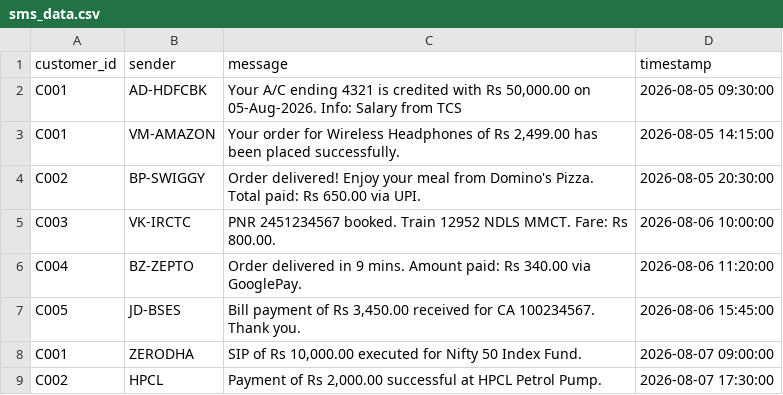
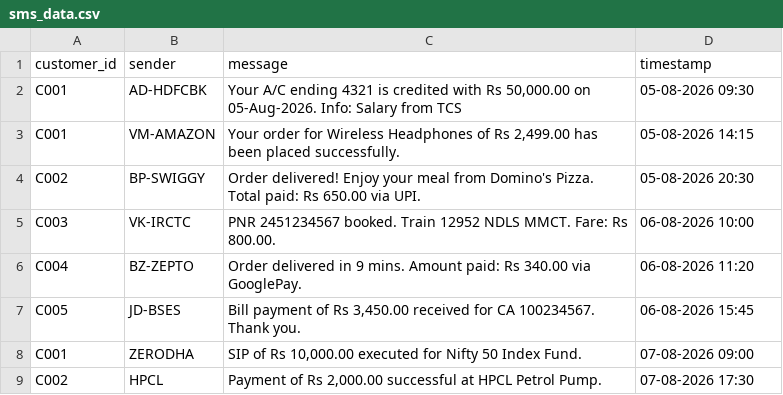
Before and after one commit to guddy2005/customer-intelligence-platform, a CSV file: backend/app/sample_data/sms_data.csv, drawn as a sheet.

```diff
--- a/backend/app/sample_data/sms_data.csv
+++ b/backend/app/sample_data/sms_data.csv
@@ -1,9 +1,9 @@
 customer_id,sender,message,timestamp
-C001,AD-HDFCBK,"Your A/C ending 4321 is credited with Rs 50,000.00 on 05-Aug-2026. Info: Salary from TCS",2026-08-05 09:30:00
-C001,VM-AMAZON,"Your order for Wireless Headphones of Rs 2,499.00 has been placed successfully.",2026-08-05 14:15:00
-C002,BP-SWIGGY,"Order delivered! Enjoy your meal from Domino's Pizza. Total paid: Rs 650.00 via UPI.",2026-08-05 20:30:00
-C003,VK-IRCTC,"PNR 2451234567 booked. Train 12952 NDLS MMCT. Fare: Rs 800.00.",2026-08-06 10:00:00
-C004,BZ-ZEPTO,"Order delivered in 9 mins. Amount paid: Rs 340.00 via GooglePay.",2026-08-06 11:20:00
-C005,JD-BSES,"Bill payment of Rs 3,450.00 received for CA 100234567. Thank you.",2026-08-06 15:45:00
-C001,ZERODHA,"SIP of Rs 10,000.00 executed for Nifty 50 Index Fund.",2026-08-07 09:00:00
-C002,HPCL,"Payment of Rs 2,000.00 successful at HPCL Petrol Pump.",2026-08-07 17:30:00
+C001,AD-HDFCBK,"Your A/C ending 4321 is credited with Rs 50,000.00 on 05-Aug-2026. Info: Salary from TCS",05-08-2026 09:30
+C001,VM-AMAZON,"Your order for Wireless Headphones of Rs 2,499.00 has been placed successfully.",05-08-2026 14:15
+C002,BP-SWIGGY,Order delivered! Enjoy your meal from Domino's Pizza. Total paid: Rs 650.00 via UPI.,05-08-2026 20:30
+C003,VK-IRCTC,PNR 2451234567 booked. Train 12952 NDLS MMCT. Fare: Rs 800.00.,06-08-2026 10:00
+C004,BZ-ZEPTO,Order delivered in 9 mins. Amount paid: Rs 340.00 via GooglePay.,06-08-2026 11:20
+C005,JD-BSES,"Bill payment of Rs 3,450.00 received for CA 100234567. Thank you.",06-08-2026 15:45
+C001,ZERODHA,"SIP of Rs 10,000.00 executed for Nifty 50 Index Fund.",07-08-2026 09:00
+C002,HPCL,"Payment of Rs 2,000.00 successful at HPCL Petrol Pump.",07-08-2026 17:30
```
Also changed, not shown: 4 other files.
